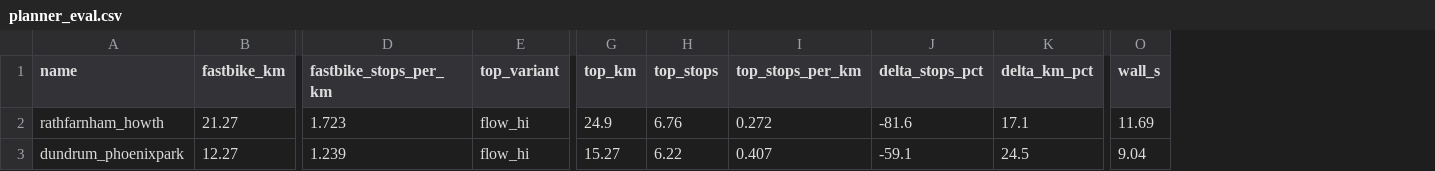
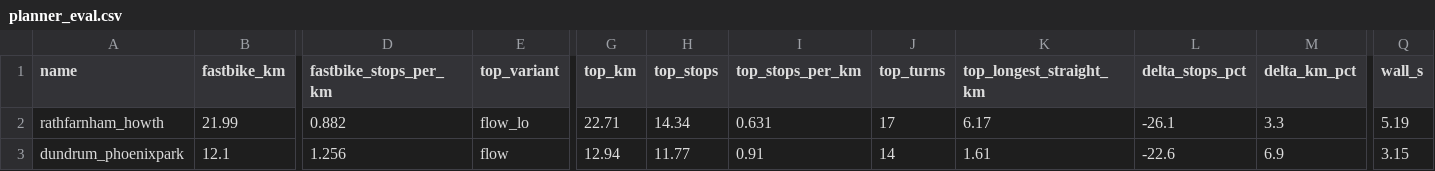
Before and after one commit to ebowman/bike-mapper, a CSV file: data/samples/planner_eval.csv, drawn as a sheet; only a part is shown, gaps mark what is left out; addresses are those after the commit; the diff covers the shown part only; the diff names each change by its address in the sheet, - before the commit and + after, or states it on an @@ line.

```diff
--- a/data/samples/planner_eval.csv
+++ b/data/samples/planner_eval.csv
+column J (top_turns), rows 2-3: 17 | 14
+column K (top_longest_straight_km), rows 2-3: 6.17 | 1.61
-B2 (fastbike_km): 21.27
+B2 (fastbike_km): 21.99
-D2 (fastbike_stops_per_km): 1.723
+D2 (fastbike_stops_per_km): 0.882
-E2 (top_variant): flow_hi
+E2 (top_variant): flow_lo
-G2 (top_km): 24.9
+G2 (top_km): 22.71
-H2 (top_stops): 6.76
+H2 (top_stops): 14.34
-I2 (top_stops_per_km): 0.272
+I2 (top_stops_per_km): 0.631
-L2 (delta_stops_pct): -81.6
+L2 (delta_stops_pct): -26.1
-M2 (delta_km_pct): 17.1
+M2 (delta_km_pct): 3.3
-Q2 (wall_s): 11.69
+Q2 (wall_s): 5.19
-B3 (fastbike_km): 12.27
+B3 (fastbike_km): 12.1
-D3 (fastbike_stops_per_km): 1.239
+D3 (fastbike_stops_per_km): 1.256
-E3 (top_variant): flow_hi
+E3 (top_variant): flow
-G3 (top_km): 15.27
+G3 (top_km): 12.94
-H3 (top_stops): 6.22
+H3 (top_stops): 11.77
-I3 (top_stops_per_km): 0.407
+I3 (top_stops_per_km): 0.91
-L3 (delta_stops_pct): -59.1
+L3 (delta_stops_pct): -22.6
-M3 (delta_km_pct): 24.5
+M3 (delta_km_pct): 6.9
-Q3 (wall_s): 9.04
+Q3 (wall_s): 3.15
```
Also changed, not shown: 86 edited cells elsewhere in this file, data/samples/plan_eval.csv, data/samples/planner_eval_combined.csv, 15 other files.
